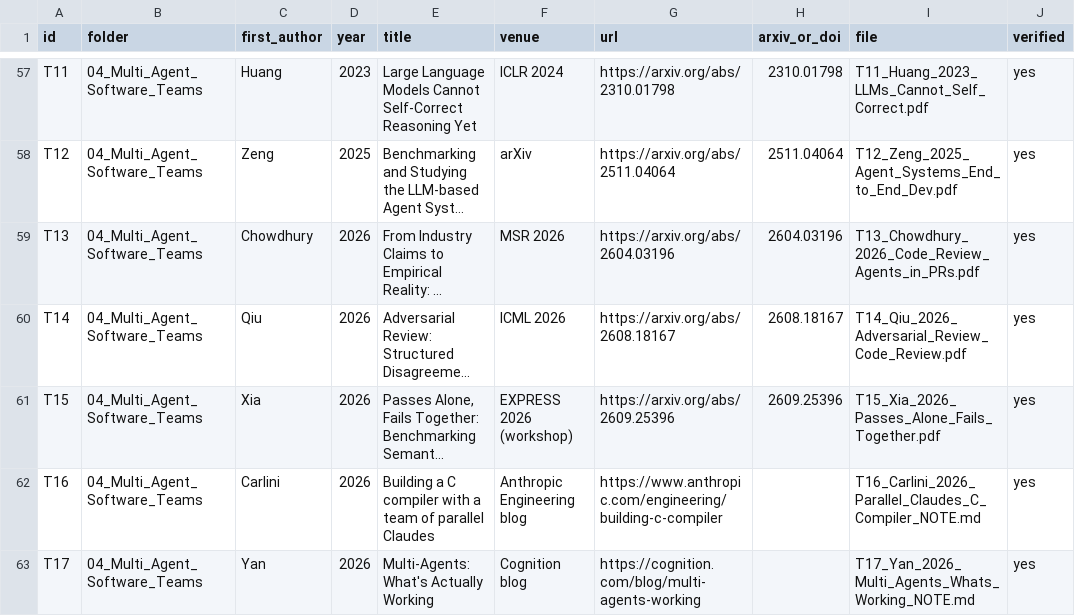
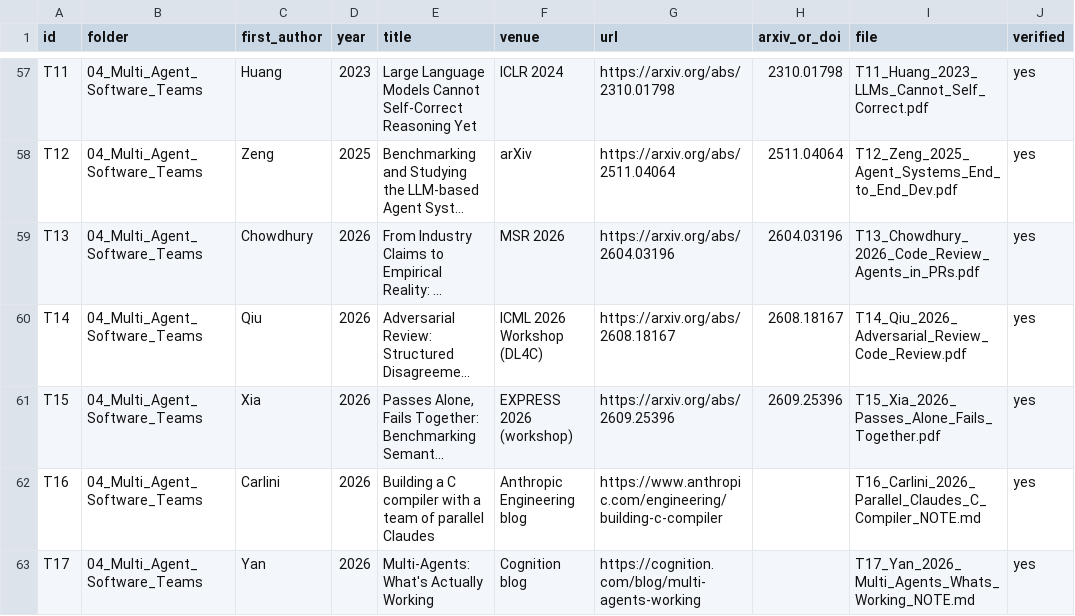
Before and after one commit to sharifamlani/autonomous, a TSV file: literature/papers.tsv, drawn as a sheet; only a part is shown, gaps mark what is left out; long unchanged cells end in …; the diff names each change by its address in the sheet, - before the commit and + after, or states it on an @@ line.

```diff
--- a/literature/papers.tsv
+++ b/literature/papers.tsv
-F60 (venue): ICML 2026
+F60 (venue): ICML 2026 Workshop (DL4C)
```
Also changed, not shown: 5 other files.
